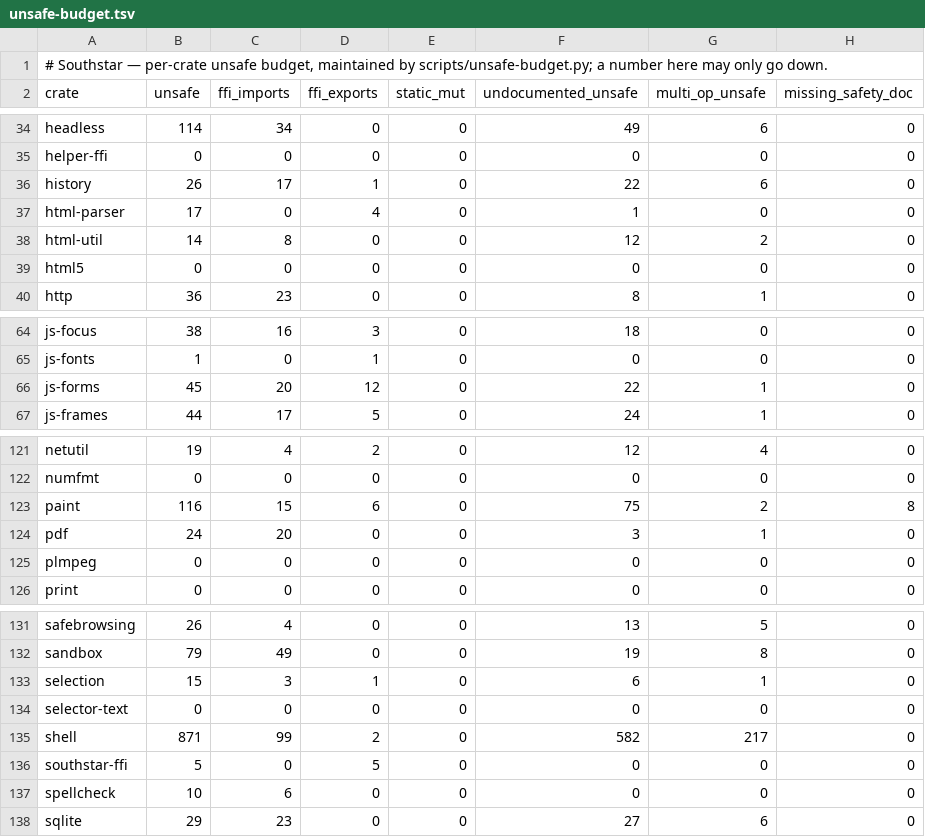
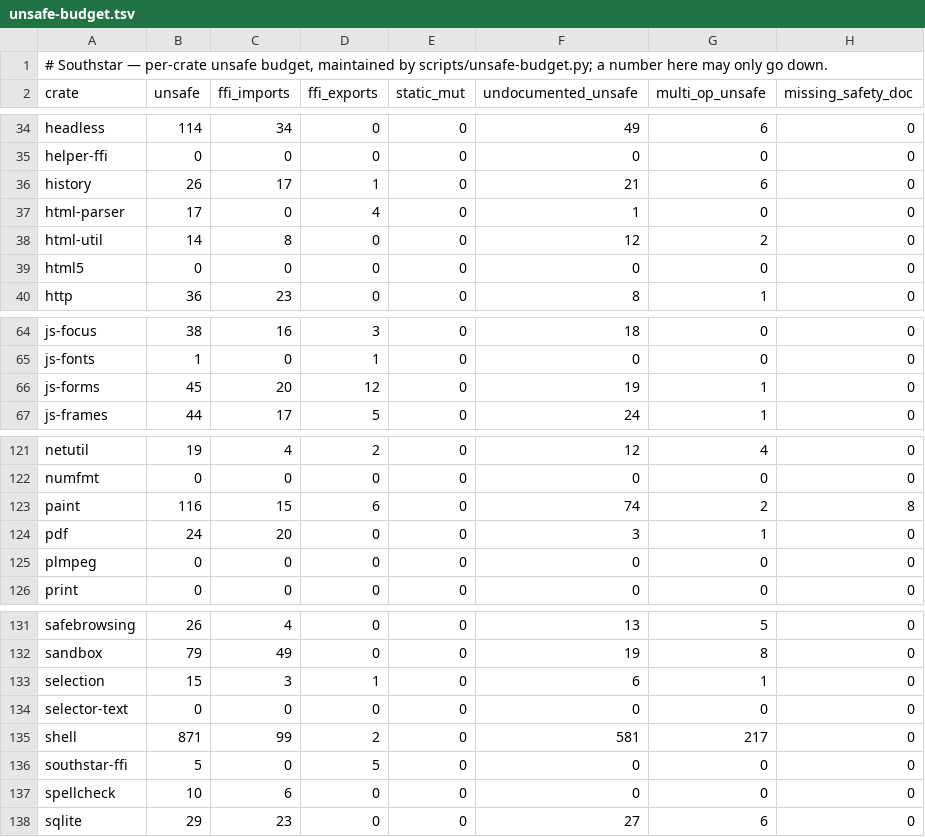
Before and after one commit to nordstjernen-web/southstar-browser, a TSV file: rust/unsafe-budget.tsv, drawn as a sheet; only a part is shown, gaps mark what is left out; the diff covers the shown part only.

```diff
--- a/rust/unsafe-budget.tsv
+++ b/rust/unsafe-budget.tsv
@@ -35,3 +35,3 @@ headless	114	34	0	0	49	6	0
 helper-ffi	0	0	0	0	0	0	0
-history	26	17	1	0	22	6	0
+history	26	17	1	0	21	6	0
 html-parser	17	0	4	0	1	0	0
@@ -65,3 +65,3 @@ js-focus	38	16	3	0	18	0	0
 js-fonts	1	0	1	0	0	0	0
-js-forms	45	20	12	0	22	1	0
+js-forms	45	20	12	0	19	1	0
 js-frames	44	17	5	0	24	1	0
@@ -122,3 +122,3 @@ netutil	19	4	2	0	12	4	0
 numfmt	0	0	0	0	0	0	0
-paint	116	15	6	0	75	2	8
+paint	116	15	6	0	74	2	8
 pdf	24	20	0	0	3	1	0
@@ -134,3 +134,3 @@ selection	15	3	1	0	6	1	0
 selector-text	0	0	0	0	0	0	0
-shell	871	99	2	0	582	217	0
+shell	871	99	2	0	581	217	0
 southstar-ffi	5	0	5	0	0	0	0
```
Also changed, not shown: 10 edited cells elsewhere in this file, 3 other files.
